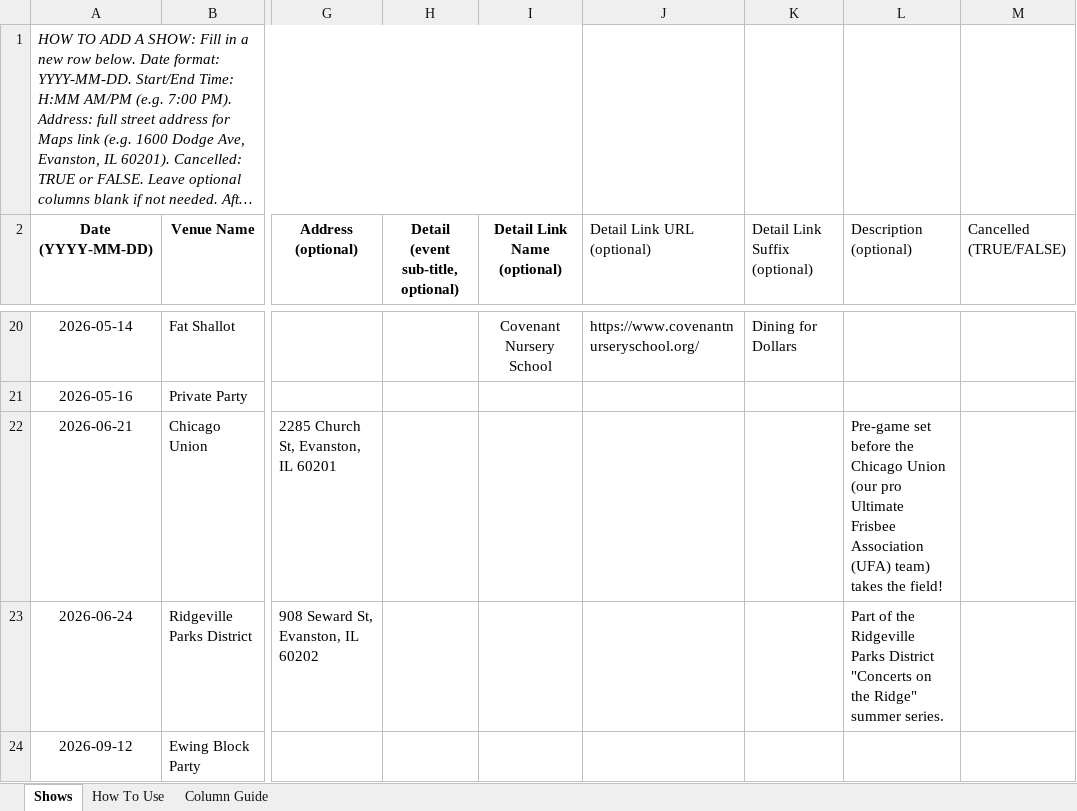
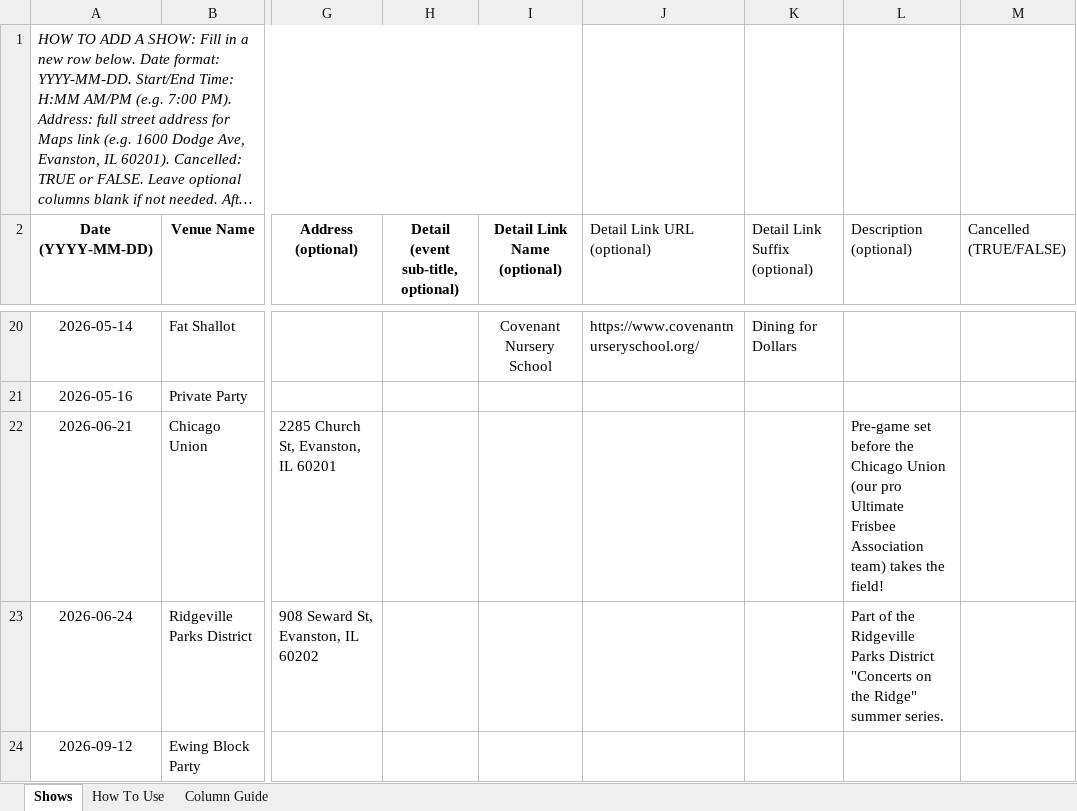
Before and after one commit to kingsofewing/rock, an Excel workbook: docs/shows/shows.xlsx, sheet Shows, drawn as a sheet; only a part is shown, gaps mark what is left out; long unchanged cells end in …; values as stored, in another font and other column widths than the file's, no borders; the diff names each change by its address in the sheet, - before the commit and + after, or states it on an @@ line.

```diff
--- a/docs/shows/shows.xlsx (sheet Shows)
+++ b/docs/shows/shows.xlsx (sheet Shows)
-L22 (Description (optional)): …Frisbee Association (UFA) team) takes…
+L22 (Description (optional)): …Frisbee Association team) takes…
```
Also changed, not shown: 1 other file.
